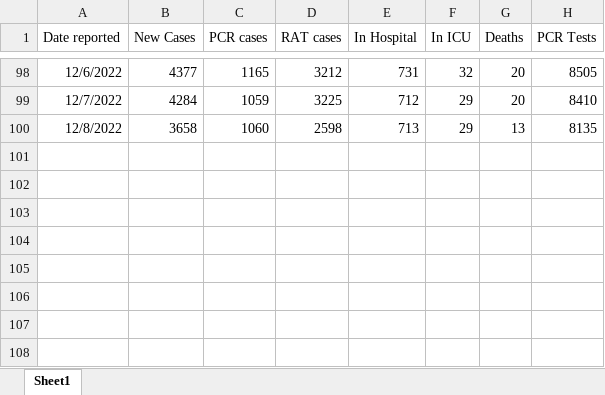
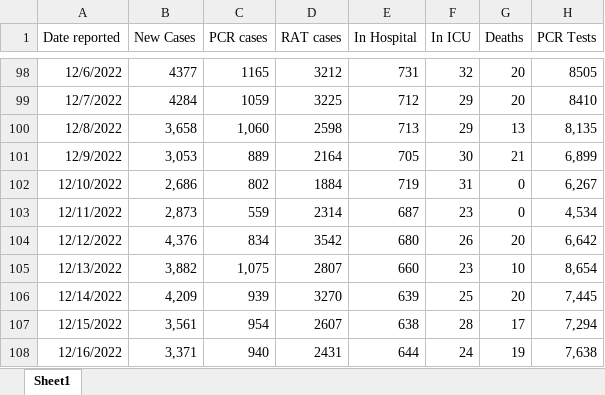
Before and after one commit to Mike-Honey/covid-19-au-vaccinations, an Excel workbook: VIC_COVID19_DAILY_DATA.xlsx, sheet Sheet1, drawn as a sheet; only a part is shown, gaps mark what is left out; values as stored, in another font and other column widths than the file's, no borders; the diff names each change by its address in the sheet, - before the commit and + after, or states it on an @@ line.

Commit message:
Add files via upload

```diff
--- a/VIC_COVID19_DAILY_DATA.xlsx (sheet Sheet1)
+++ b/VIC_COVID19_DAILY_DATA.xlsx (sheet Sheet1)
-B100 (New Cases): 3658
+B100 (New Cases): 3,658
-C100 (PCR cases): 1060
+C100 (PCR cases): 1,060
-H100 (PCR Tests): 8135
+H100 (PCR Tests): 8,135
+row 101: 12/9/2022 | 3,053 | 889 | 2164 | 705 | 30 | 21 | 6,899
+row 102: 12/10/2022 | 2,686 | 802 | 1884 | 719 | 31 | 0 | 6,267
+row 103: 12/11/2022 | 2,873 | 559 | 2314 | 687 | 23 | 0 | 4,534
+row 104: 12/12/2022 | 4,376 | 834 | 3542 | 680 | 26 | 20 | 6,642
+row 105: 12/13/2022 | 3,882 | 1,075 | 2807 | 660 | 23 | 10 | 8,654
+row 106: 12/14/2022 | 4,209 | 939 | 3270 | 639 | 25 | 20 | 7,445
+row 107: 12/15/2022 | 3,561 | 954 | 2607 | 638 | 28 | 17 | 7,294
+row 108: 12/16/2022 | 3,371 | 940 | 2431 | 644 | 24 | 19 | 7,638
```
